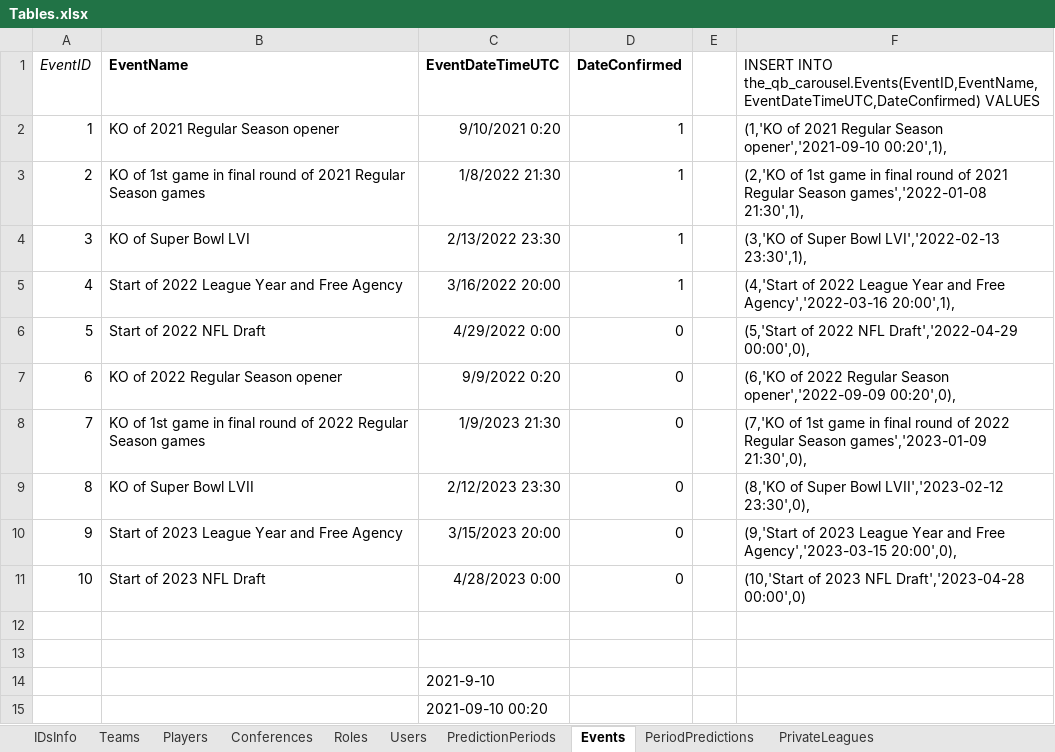
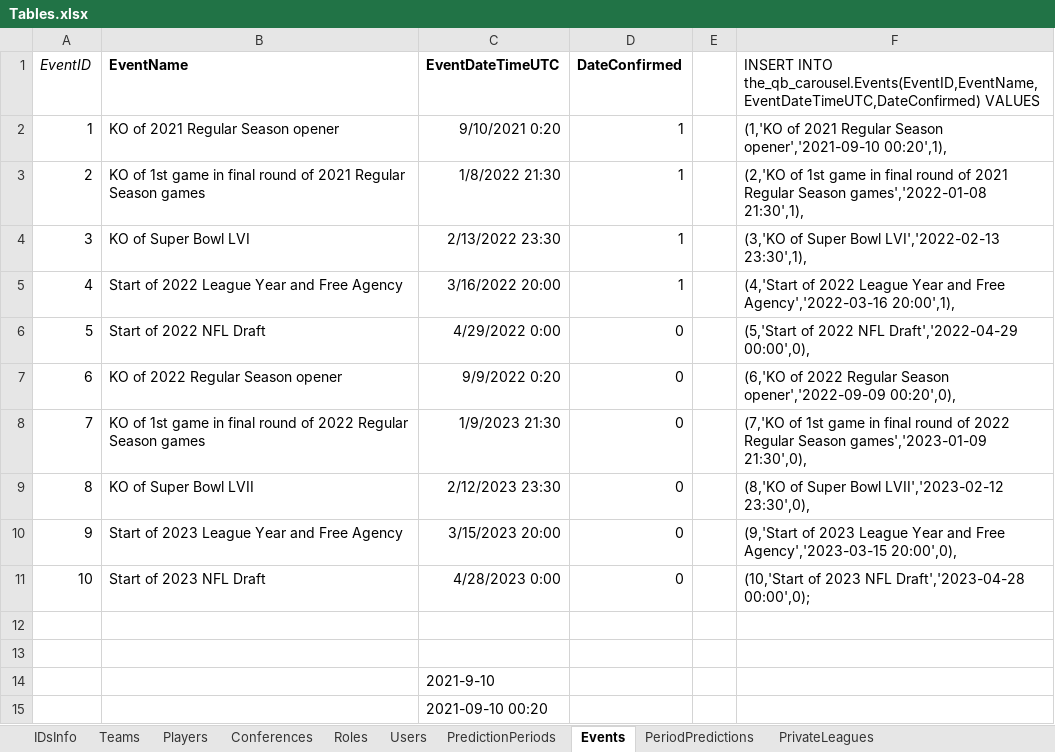
Before and after one commit to OD1995/TheQBCarousel, an Excel workbook: Other files/Tables.xlsx, sheet Events, drawn as a sheet; values as stored, in another font and other column widths than the file's, no borders; the diff names each change by its address in the sheet, - before the commit and + after, or states it on an @@ line.

```diff
--- a/Other files/Tables.xlsx (sheet Events)
+++ b/Other files/Tables.xlsx (sheet Events)
-F11: …NFL Draft','2023-04-28 00:00',0)
+F11: …NFL Draft','2023-04-28 00:00',0);
```
Also changed, not shown: sheet Players, sheet Roles, sheet PredictionPeriods, hidden cells, Other files/Prediction Period table formatting.xlsx, 26 other files.
